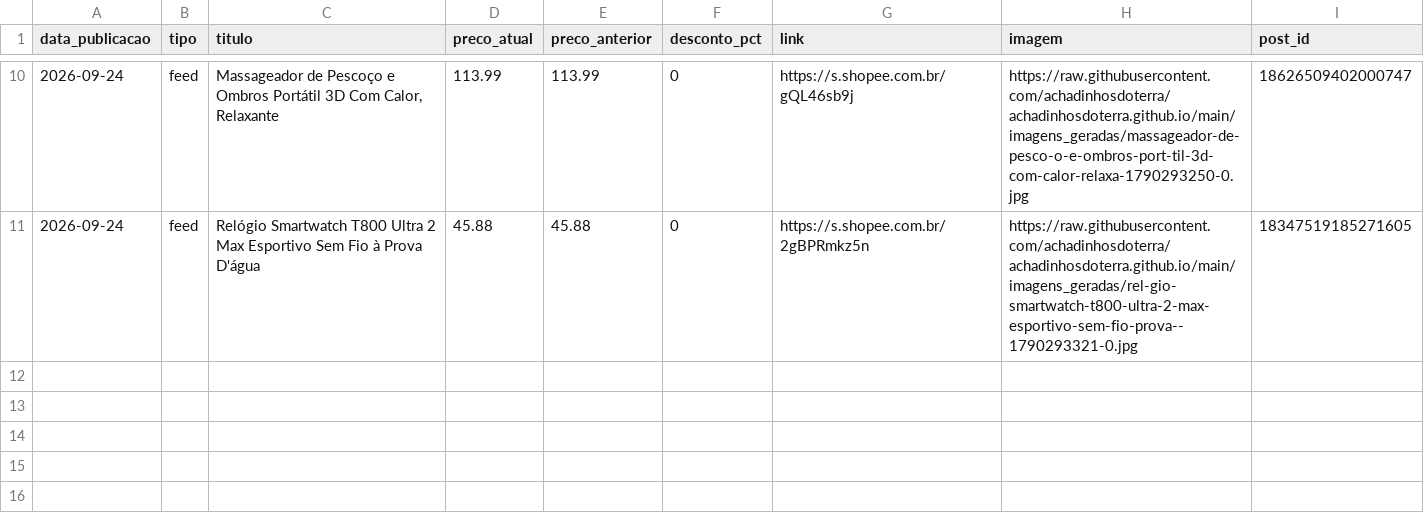
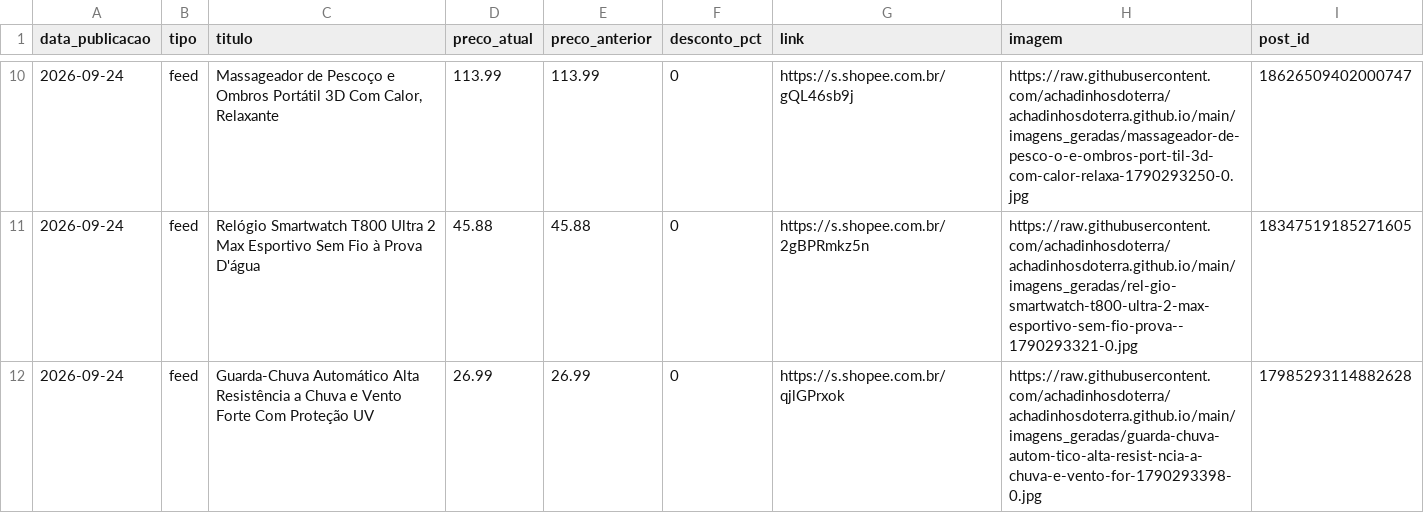
Before and after one commit to achadinhosdoterra/achadinhosdoterra.github.io, a CSV file: publicados.csv, drawn as a sheet; only a part is shown, gaps mark what is left out.

```diff
--- a/publicados.csv
+++ b/publicados.csv
@@ -11 +11,2 @@
 2026-09-24,feed,Relógio Smartwatch T800 Ultra 2 Max Esportivo Sem Fio à Prova D'água,45.88,45.88,0,https://s.shopee.com.br/2gBPRmkz5n,https://raw.githubusercontent.com/achadinhosdoterra/achadinhosdoterra.github.io/main/imagens_geradas/rel-gio-smartwatch-t800-ultra-2-max-esportivo-sem-fio-prova--1790293321-0.jpg,18347519185271605
+2026-09-24,feed,Guarda-Chuva Automático Alta Resistência a Chuva e Vento Forte Com Proteção UV,26.99,26.99,0,https://s.shopee.com.br/qjlGPrxok,https://raw.githubusercontent.com/achadinhosdoterra/achadinhosdoterra.github.io/main/imagens_geradas/guarda-chuva-autom-tico-alta-resist-ncia-a-chuva-e-vento-for-1790293398-0.jpg,17985293114882628
```
Also changed, not shown: 1 other file.
